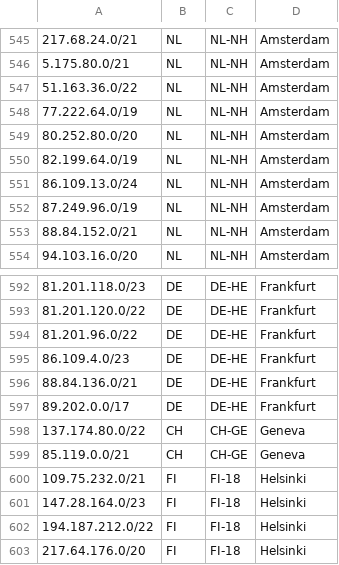
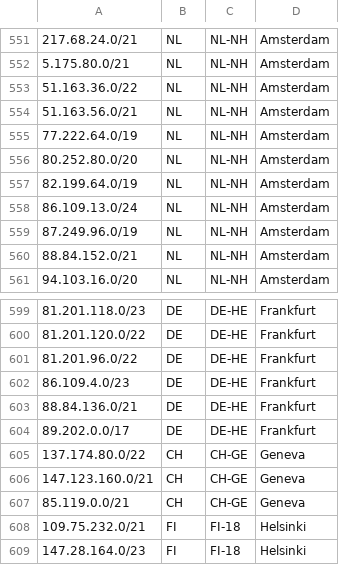
Before and after one commit to equinix/geofeed, a CSV file: geofeed.csv, drawn as a sheet; only a part is shown, gaps mark what is left out; the shorter side is filled out with more unchanged rows; the diff covers the shown part only; the diff names each change by its address in the sheet, - before the commit and + after, or states it on an @@ line.

```diff
--- a/geofeed.csv
+++ b/geofeed.csv
+row 554: 51.163.56.0/21 | NL | NL-NH | Amsterdam
+row 606: 147.123.160.0/21 | CH | CH-GE | Geneva
```
Also changed, not shown: 6 added rows elsewhere in this file.
